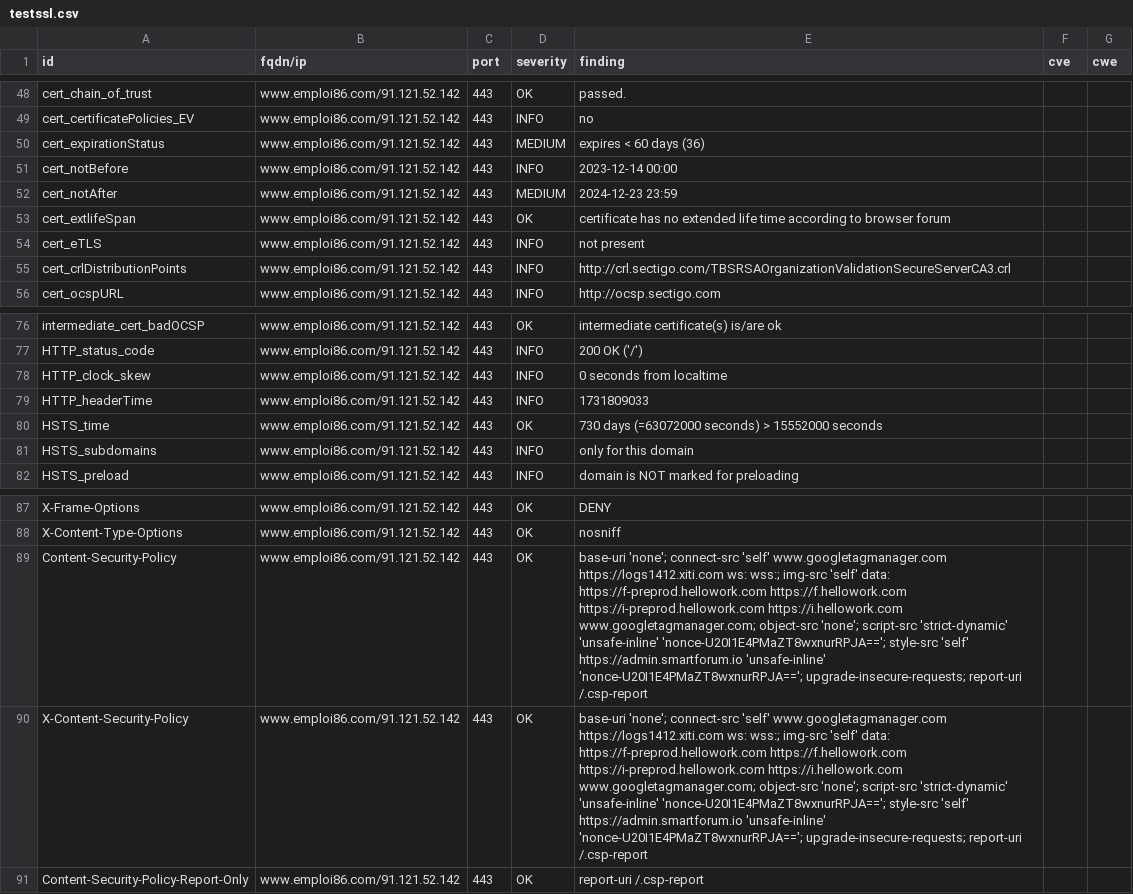
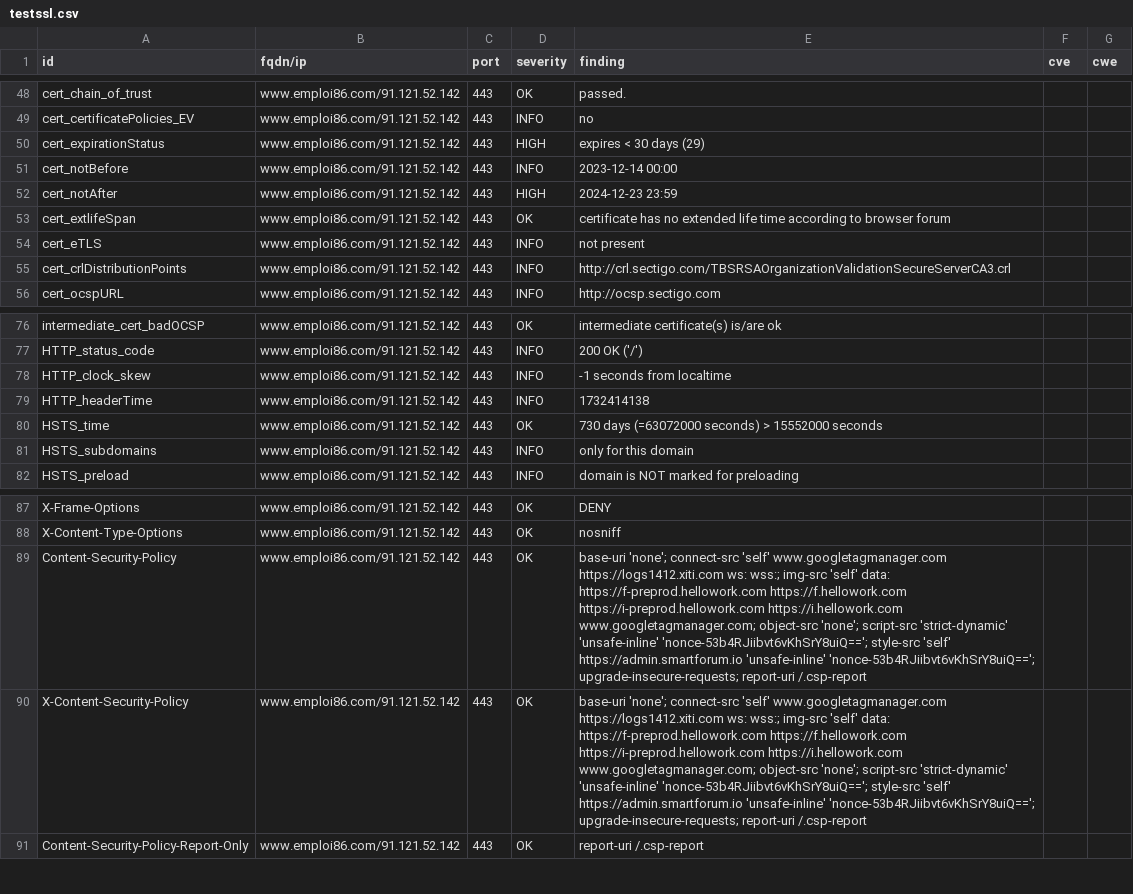
Before and after one commit to dpt86/dashlord, a CSV file: results/aHR0cHM6Ly93d3cuZW1wbG9pODYuY29t/testssl.csv, drawn as a sheet; only a part is shown, gaps mark what is left out.

```diff
--- a/results/aHR0cHM6Ly93d3cuZW1wbG9pODYuY29t/testssl.csv
+++ b/results/aHR0cHM6Ly93d3cuZW1wbG9pODYuY29t/testssl.csv
@@ -49,5 +49,5 @@
 "cert_certificatePolicies_EV","www.emploi86.com/91.121.52.142","443","INFO","no","",""
-"cert_expirationStatus","www.emploi86.com/91.121.52.142","443","MEDIUM","expires < 60 days (36)","",""
+"cert_expirationStatus","www.emploi86.com/91.121.52.142","443","HIGH","expires < 30 days (29)","",""
 "cert_notBefore","www.emploi86.com/91.121.52.142","443","INFO","2023-12-14 00:00","",""
-"cert_notAfter","www.emploi86.com/91.121.52.142","443","MEDIUM","2024-12-23 23:59","",""
+"cert_notAfter","www.emploi86.com/91.121.52.142","443","HIGH","2024-12-23 23:59","",""
 "cert_extlifeSpan","www.emploi86.com/91.121.52.142","443","OK","certificate has no extended life time according to browser forum","",""
@@ -77,4 +77,4 @@
 "HTTP_status_code","www.emploi86.com/91.121.52.142","443","INFO","200 OK ('/')","",""
-"HTTP_clock_skew","www.emploi86.com/91.121.52.142","443","INFO","0 seconds from localtime","",""
-"HTTP_headerTime","www.emploi86.com/91.121.52.142","443","INFO","1731809033","",""
+"HTTP_clock_skew","www.emploi86.com/91.121.52.142","443","INFO","-1 seconds from localtime","",""
+"HTTP_headerTime","www.emploi86.com/91.121.52.142","443","INFO","1732414138","",""
 "HSTS_time","www.emploi86.com/91.121.52.142","443","OK","730 days (=63072000 seconds) > 15552000 seconds","",""
@@ -88,4 +88,4 @@
 "X-Content-Type-Options","www.emploi86.com/91.121.52.142","443","OK","nosniff","",""
-"Content-Security-Policy","www.emploi86.com/91.121.52.142","443","OK","base-uri 'none'; connect-src 'self' www.googletagmanager.com https://logs1412.xiti.com ws: wss:; img-src 'self' data: https://f-preprod.hellowork.com https://f.hellowork.com https://i-preprod.hellowork.com https://i.hellowork.com www.googletagmanager.com; object-src 'none'; script-src 'strict-dynamic' 'unsafe-inline' 'nonce-U20I1E4PMaZT8wxnurRPJA=='; style-src 'self' https://admin.smartforum.io 'unsafe-inline' 'nonce-U20I1E4PMaZT8wxnurRPJA=='; upgrade-insecure-requests; report-uri /.csp-report","",""
-"X-Content-Security-Policy","www.emploi86.com/91.121.52.142","443","OK","base-uri 'none'; connect-src 'self' www.googletagmanager.com https://logs1412.xiti.com ws: wss:; img-src 'self' data: https://f-preprod.hellowork.com https://f.hellowork.com https://i-preprod.hellowork.com https://i.hellowork.com www.googletagmanager.com; object-src 'none'; script-src 'strict-dynamic' 'unsafe-inline' 'nonce-U20I1E4PMaZT8wxnurRPJA=='; style-src 'self' https://admin.smartforum.io 'unsafe-inline' 'nonce-U20I1E4PMaZT8wxnurRPJA=='; upgrade-insecure-requests; report-uri /.csp-report","",""
+"Content-Security-Policy","www.emploi86.com/91.121.52.142","443","OK","base-uri 'none'; connect-src 'self' www.googletagmanager.com https://logs1412.xiti.com ws: wss:; img-src 'self' data: https://f-preprod.hellowork.com https://f.hellowork.com https://i-preprod.hellowork.com https://i.hellowork.com www.googletagmanager.com; object-src 'none'; script-src 'strict-dynamic' 'unsafe-inline' 'nonce-53b4RJiibvt6vKhSrY8uiQ=='; style-src 'self' https://admin.smartforum.io 'unsafe-inline' 'nonce-53b4RJiibvt6vKhSrY8uiQ=='; upgrade-insecure-requests; report-uri /.csp-report","",""
+"X-Content-Security-Policy","www.emploi86.com/91.121.52.142","443","OK","base-uri 'none'; connect-src 'self' www.googletagmanager.com https://logs1412.xiti.com ws: wss:; img-src 'self' data: https://f-preprod.hellowork.com https://f.hellowork.com https://i-preprod.hellowork.com https://i.hellowork.com www.googletagmanager.com; object-src 'none'; script-src 'strict-dynamic' 'unsafe-inline' 'nonce-53b4RJiibvt6vKhSrY8uiQ=='; style-src 'self' https://admin.smartforum.io 'unsafe-inline' 'nonce-53b4RJiibvt6vKhSrY8uiQ=='; upgrade-insecure-requests; report-uri /.csp-report","",""
 "Content-Security-Policy-Report-Only","www.emploi86.com/91.121.52.142","443","OK","report-uri /.csp-report","",""
```
Also changed, not shown: 8 other files.
